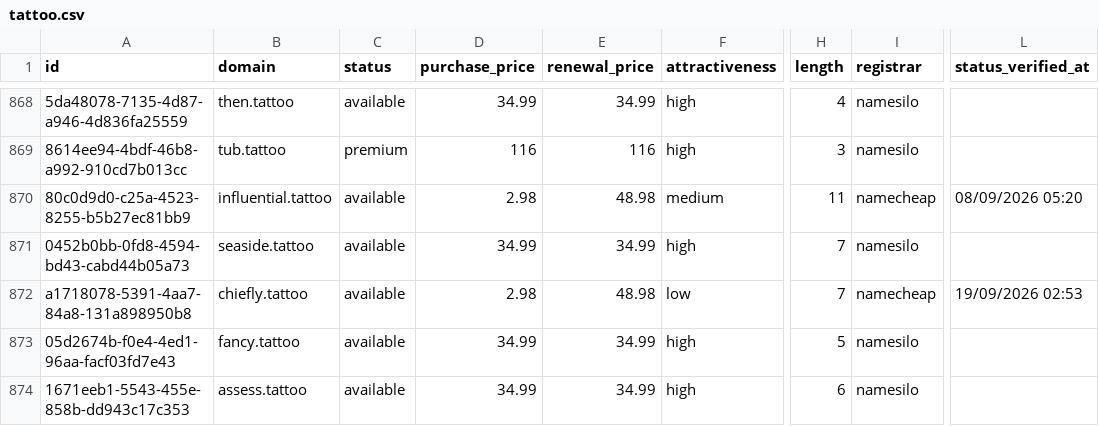
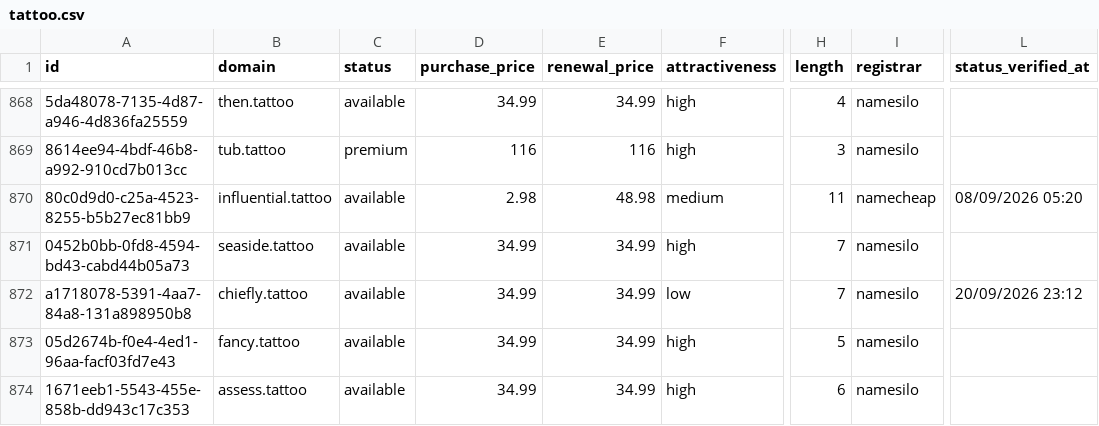
Before and after one commit to UniqueDomains/tattoo-oneword-domains, a CSV file: tattoo.csv, drawn as a sheet; only a part is shown, gaps mark what is left out; the diff names each change by its address in the sheet, - before the commit and + after, or states it on an @@ line.

Commit message:
Domains update

```diff
--- a/tattoo.csv
+++ b/tattoo.csv
-D872 (purchase_price): 2.98
+D872 (purchase_price): 34.99
-E872 (renewal_price): 48.98
+E872 (renewal_price): 34.99
-I872 (registrar): namecheap
+I872 (registrar): namesilo
-L872 (status_verified_at): 19/09/2026 02:53
+L872 (status_verified_at): 20/09/2026 23:12
```
Also changed, not shown: 4 other files.
